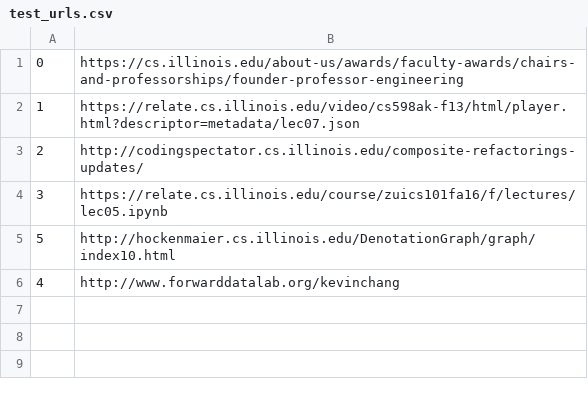
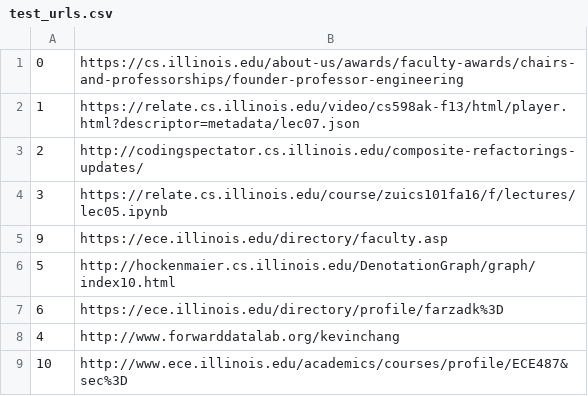
Before and after one commit to forward-uiuc/Entity-Search-Annotation-Indexing, a CSV file: test_urls.csv, drawn as a sheet; the diff names each change by its address in the sheet, - before the commit and + after, or states it on an @@ line.

```diff
--- a/test_urls.csv
+++ b/test_urls.csv
+row 5: 9 | https://ece.illinois.edu/directory/faculty.asp
+row 7: 6 | https://ece.illinois.edu/directory/profile/farzadk%3D
+row 9: 10 | http://www.ece.illinois.edu/academics/courses/profile/ECE487&sec%3D
```
Also changed, not shown: test_urls copy.csv, 5 other files.
